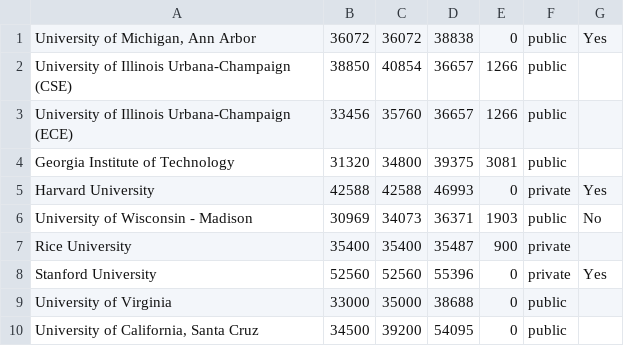
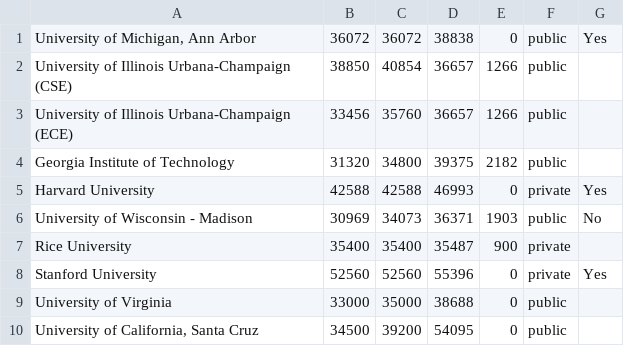
Before and after one commit to CSStipendRankings/CSStipendRankings, a CSV file: stipend-us.csv, drawn as a sheet; only a part is shown.

Commit message:
Revise GT fee to exclude insurance
Thanks @WillLester for pointing out the international student fee ($100) in #27 ! That amount applies to the Spring and Fall semester (but not Summer semester) for international students holding a F or J visa.

The total fee for international students would then be $2182 (= [$853 for Fall](https://www.bursar.gatech.edu/student/tuition/Fall_2022_totalspage.pdf) + [$853 for Spring](https://bursar.gatech.edu/student/tuition/Spring_2023_totalspage.pdf) + [$476 for Summer](https://bursar.gatech.edu/student/tuition/Summer%202023%20totals%2004272023.pdf))l for domestic students, the total fee is $1982 (the number used in #26 ).

For the health insurance cost, it is already included in the "Living Cost" column as described by the [methodology of the Living Wage Calculator](https://livingwage.mit.edu/pages/methodology). Including health insurance again in the "Fees" column would mean that health insurance is counted twice.

It is common for universities to require (thus mandatory) their PhD students to have health insurance, and the university provides a default health insurance plan that students can waive if they have their own plans that meet the universities' requirements. Students would pay for some amount of the health insurance not subsidies by the university. For example CMU's annual SHIP health insurance premium (for student only) is [$2262.96 without CMU's subsidy](https://www.cmu.edu/health-services/student-insurance/plans.html) and it is [$1130 with CMU's 50% subsidy](https://www.cmu.edu/stugov/gsa/campus-advocacy/stipend-report-2021-2022.html). Georgia Tech's [annual SHIP health insurance premium (for student only) is $1144.52(https://www.bursar.gatech.edu/student/tuition/Fall_2022_totalspage.pdf) (Fall $303.48 + Spring $420.52 + Summer $420.52). In summary, health insurance (whether it is at Georgia Tech, or other universities like CMU) is not a fee --- rather, it is already included in the "Living Cost" column. (If we wish to include health insurance in the "Fees" column, then we would need to figure out what each university's default health insurance premium is and add that amount to all universities' fees.)

```diff
--- a/stipend-us.csv
+++ b/stipend-us.csv
@@ -3,3 +3,3 @@
 "University of Illinois Urbana-Champaign (ECE)", 33456, 35760, 36657, 1266, public
-"Georgia Institute of Technology", 31320, 34800, 39375, 3081, public
+"Georgia Institute of Technology", 31320, 34800, 39375, 2182, public
 "Harvard University", 42588, 42588, 46993, 0, private, Yes
```
